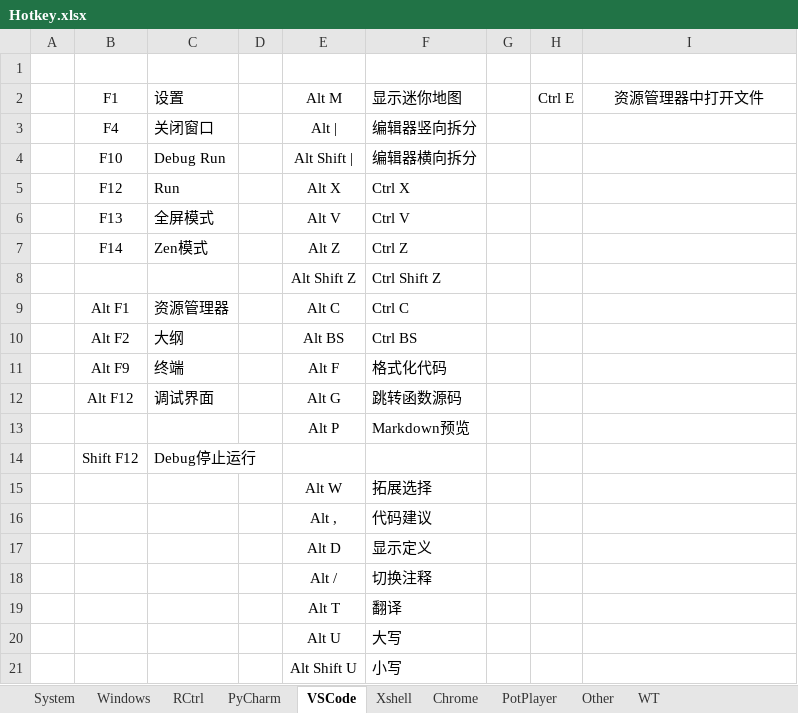
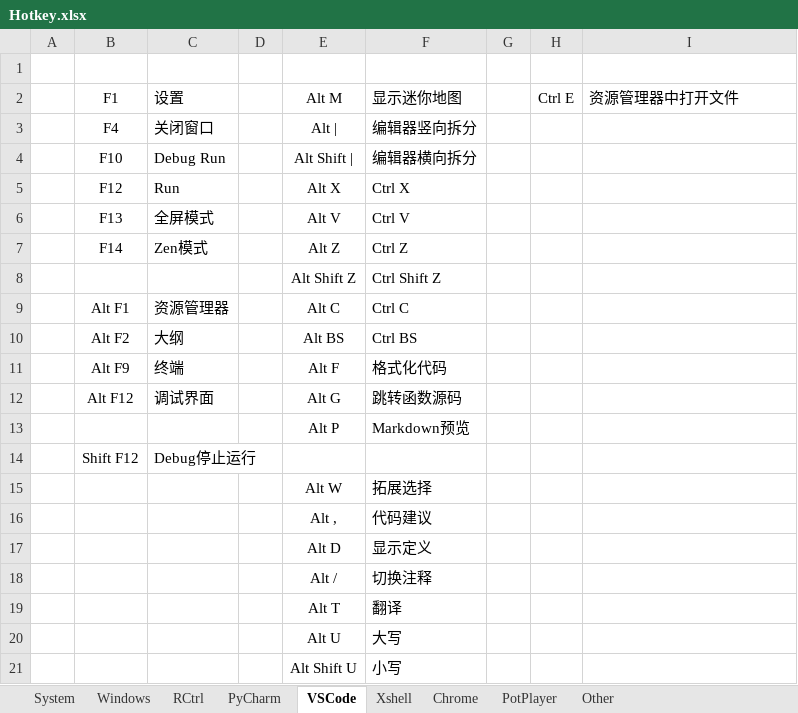
Before and after one commit to By2048/Ahk, an Excel workbook: Doc/Hotkey.xlsx, sheet VSCode, drawn as a sheet; values as stored, in another font and other column widths than the file's, no borders; the diff names each change by its address in the sheet, - before the commit and + after, or states it on an @@ line.

```diff
--- a/Doc/Hotkey.xlsx (sheet VSCode)
+++ b/Doc/Hotkey.xlsx (sheet VSCode)
-sheet tab: WT
-I2 alignment: center
+I2 alignment: left
```
Also changed, not shown: sheet Other, sheet Windows, sheet RCtrl, sheet PotPlayer, 9 other files.
